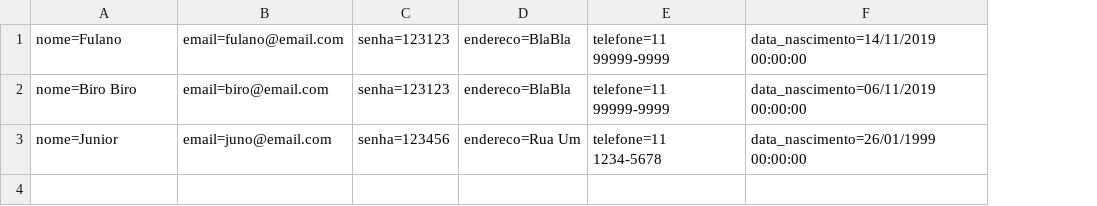
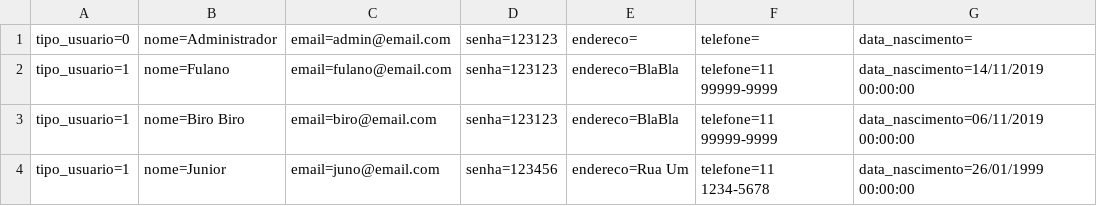
Before and after one commit to Jurandir-Junior/MVC, a CSV file: McBonaldsMVC/Database/Cliente.csv, drawn as a sheet; addresses are those after the commit; the diff names each change by its address in the sheet, - before the commit and + after, or states it on an @@ line.

Commit message:
Login Admin

```diff
--- a/McBonaldsMVC/Database/Cliente.csv
+++ b/McBonaldsMVC/Database/Cliente.csv
+column A, rows 2-4: all tipo_usuario=1
+row 1: tipo_usuario=0 | nome=Administrador | email=admin@email.com | senha=123123 | endereco= | telefone= | data_nascimento=
```
Also changed, not shown: 12 other files.
